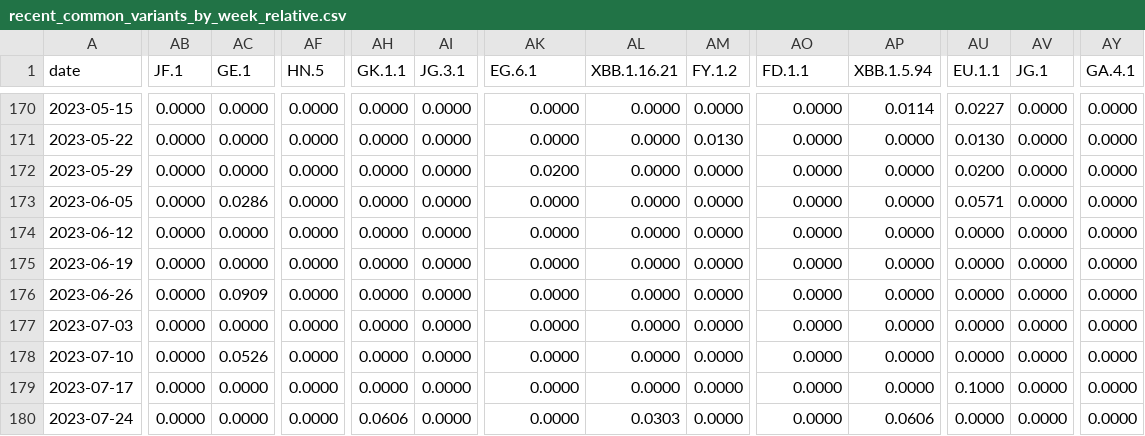
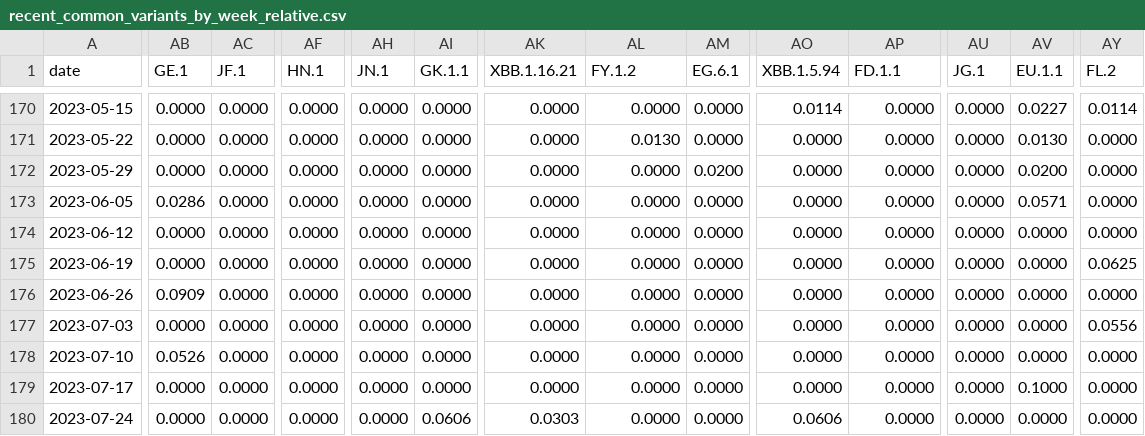
Before and after one commit to CovSeqCH/SequencingStats_and_Variants, a CSV file: data/recent_common_variants_by_week_relative.csv, drawn as a sheet; only a part is shown, gaps mark what is left out; the diff covers the shown part only; the diff names each change by its address in the sheet, - before the commit and + after, or states it on an @@ line.

```diff
--- a/data/recent_common_variants_by_week_relative.csv
+++ b/data/recent_common_variants_by_week_relative.csv
-AB1: JF.1
+AB1: GE.1
-AC1: GE.1
+AC1: JF.1
-AF1: HN.5
+AF1: HN.1
-AH1: GK.1.1
+AH1: JN.1
-AI1: JG.3.1
+AI1: GK.1.1
-AK1: EG.6.1
+AK1: XBB.1.16.21
-AL1: XBB.1.16.21
+AL1: FY.1.2
-AM1: FY.1.2
+AM1: EG.6.1
-AO1: FD.1.1
+AO1: XBB.1.5.94
-AP1: XBB.1.5.94
+AP1: FD.1.1
-AU1: EU.1.1
+AU1: JG.1
-AV1: JG.1
+AV1: EU.1.1
-AY1: GA.4.1
+AY1: FL.2
-AO170 (XBB.1.5.94): 0.0000
+AO170 (XBB.1.5.94): 0.0114
-AP170 (FD.1.1): 0.0114
+AP170 (FD.1.1): 0.0000
-AU170 (JG.1): 0.0227
+AU170 (JG.1): 0.0000
-AV170 (EU.1.1): 0.0000
+AV170 (EU.1.1): 0.0227
-AY170 (FL.2): 0.0000
+AY170 (FL.2): 0.0114
-AL171 (FY.1.2): 0.0000
+AL171 (FY.1.2): 0.0130
-AM171 (EG.6.1): 0.0130
+AM171 (EG.6.1): 0.0000
-AU171 (JG.1): 0.0130
+AU171 (JG.1): 0.0000
-AV171 (EU.1.1): 0.0000
+AV171 (EU.1.1): 0.0130
-AK172 (XBB.1.16.21): 0.0200
+AK172 (XBB.1.16.21): 0.0000
-AM172 (EG.6.1): 0.0000
+AM172 (EG.6.1): 0.0200
-AU172 (JG.1): 0.0200
+AU172 (JG.1): 0.0000
-AV172 (EU.1.1): 0.0000
+AV172 (EU.1.1): 0.0200
-AB173 (GE.1): 0.0000
+AB173 (GE.1): 0.0286
-AC173 (JF.1): 0.0286
+AC173 (JF.1): 0.0000
-AU173 (JG.1): 0.0571
+AU173 (JG.1): 0.0000
-AV173 (EU.1.1): 0.0000
+AV173 (EU.1.1): 0.0571
-AY175 (FL.2): 0.0000
+AY175 (FL.2): 0.0625
-AB176 (GE.1): 0.0000
+AB176 (GE.1): 0.0909
-AC176 (JF.1): 0.0909
+AC176 (JF.1): 0.0000
-AY177 (FL.2): 0.0000
+AY177 (FL.2): 0.0556
-AB178 (GE.1): 0.0000
+AB178 (GE.1): 0.0526
-AC178 (JF.1): 0.0526
+AC178 (JF.1): 0.0000
-AU179 (JG.1): 0.1000
+AU179 (JG.1): 0.0000
-AV179 (EU.1.1): 0.0000
+AV179 (EU.1.1): 0.1000
-AH180 (JN.1): 0.0606
+AH180 (JN.1): 0.0000
-AI180 (GK.1.1): 0.0000
+AI180 (GK.1.1): 0.0606
-AK180 (XBB.1.16.21): 0.0000
+AK180 (XBB.1.16.21): 0.0303
-AL180 (FY.1.2): 0.0303
+AL180 (FY.1.2): 0.0000
-AO180 (XBB.1.5.94): 0.0000
+AO180 (XBB.1.5.94): 0.0606
-AP180 (FD.1.1): 0.0606
+AP180 (FD.1.1): 0.0000
```
Also changed, not shown: 140 edited cells elsewhere in this file, data/recent_common_variants_by_week.csv, 9 other files.
